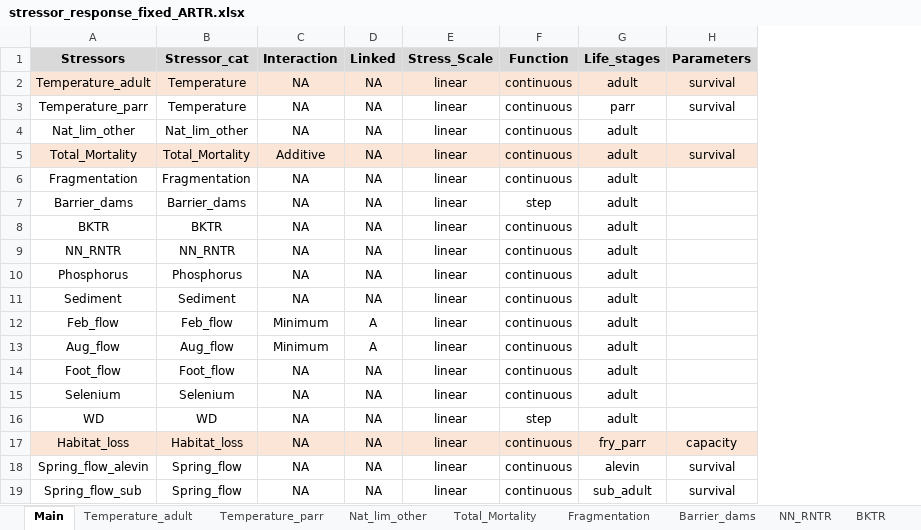
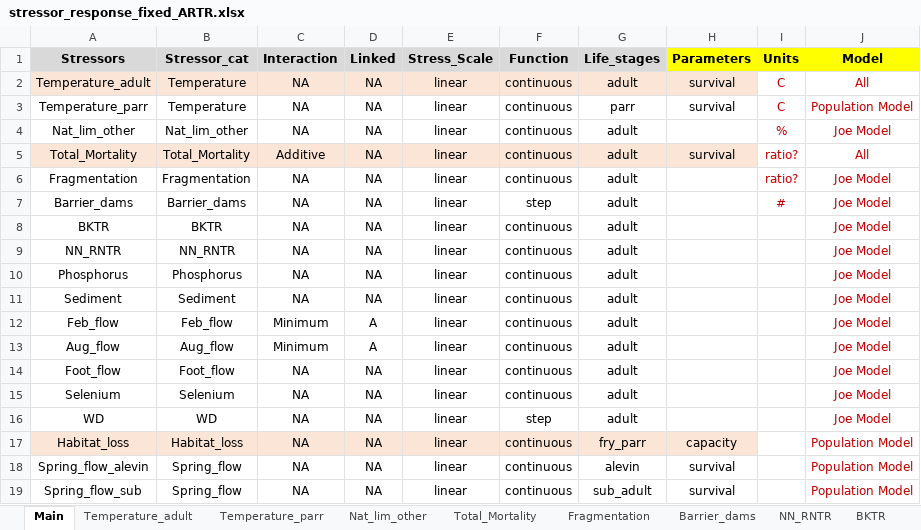
Before and after one commit to essatech/JoeModelCEShiny, an Excel workbook: data/stressor_response_fixed_ARTR.xlsx, sheet Main, drawn as a sheet; values as stored, in another font and other column widths than the file's, no borders; the diff names each change by its address in the sheet, - before the commit and + after, or states it on an @@ line.

```diff
--- a/data/stressor_response_fixed_ARTR.xlsx (sheet Main)
+++ b/data/stressor_response_fixed_ARTR.xlsx (sheet Main)
+column I (Units), rows 2-7: C | C | % | ratio? | ratio? | #
+column J (Model), rows 2-19: All | Population Model | Joe Model | All | Joe Model | Joe Model | Joe Model | Joe Model | Joe Model | Joe Model | Joe Model | Joe Model | Joe Model | Joe Model | Joe Model | Population Model | Population Model | Population Model
-H1 fill: #D9D9D9
+H1 fill: #FFFF00
```
Also changed, not shown: 14 other files.
